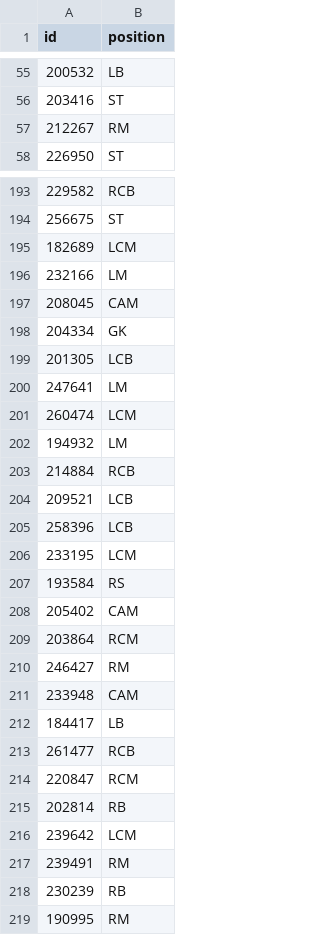
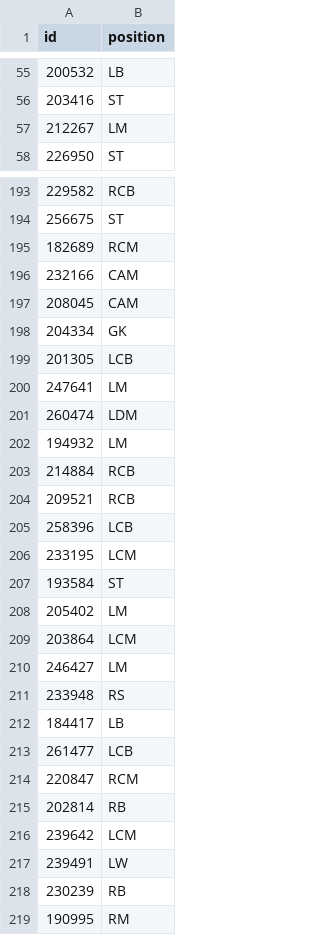
Before and after one commit to arimiche/football_projectML, a CSV file: test_predictions_submit.csv, drawn as a sheet; only a part is shown, gaps mark what is left out; the diff covers the shown part only.

```diff
--- a/test_predictions_submit.csv
+++ b/test_predictions_submit.csv
@@ -56,3 +56,3 @@ id,position
 203416,ST
-212267,RM
+212267,LM
 226950,ST
@@ -194,4 +194,4 @@ id,position
 256675,ST
-182689,LCM
-232166,LM
+182689,RCM
+232166,CAM
 208045,CAM
@@ -200,15 +200,15 @@ id,position
 247641,LM
-260474,LCM
+260474,LDM
 194932,LM
 214884,RCB
-209521,LCB
+209521,RCB
 258396,LCB
 233195,LCM
-193584,RS
-205402,CAM
-203864,RCM
-246427,RM
-233948,CAM
+193584,ST
+205402,LM
+203864,LCM
+246427,LM
+233948,RS
 184417,LB
-261477,RCB
+261477,LCB
 220847,RCM
@@ -216,3 +216,3 @@ id,position
 239642,LCM
-239491,RM
+239491,LW
 230239,RB
```
Also changed, not shown: 153 edited cells elsewhere in this file.
